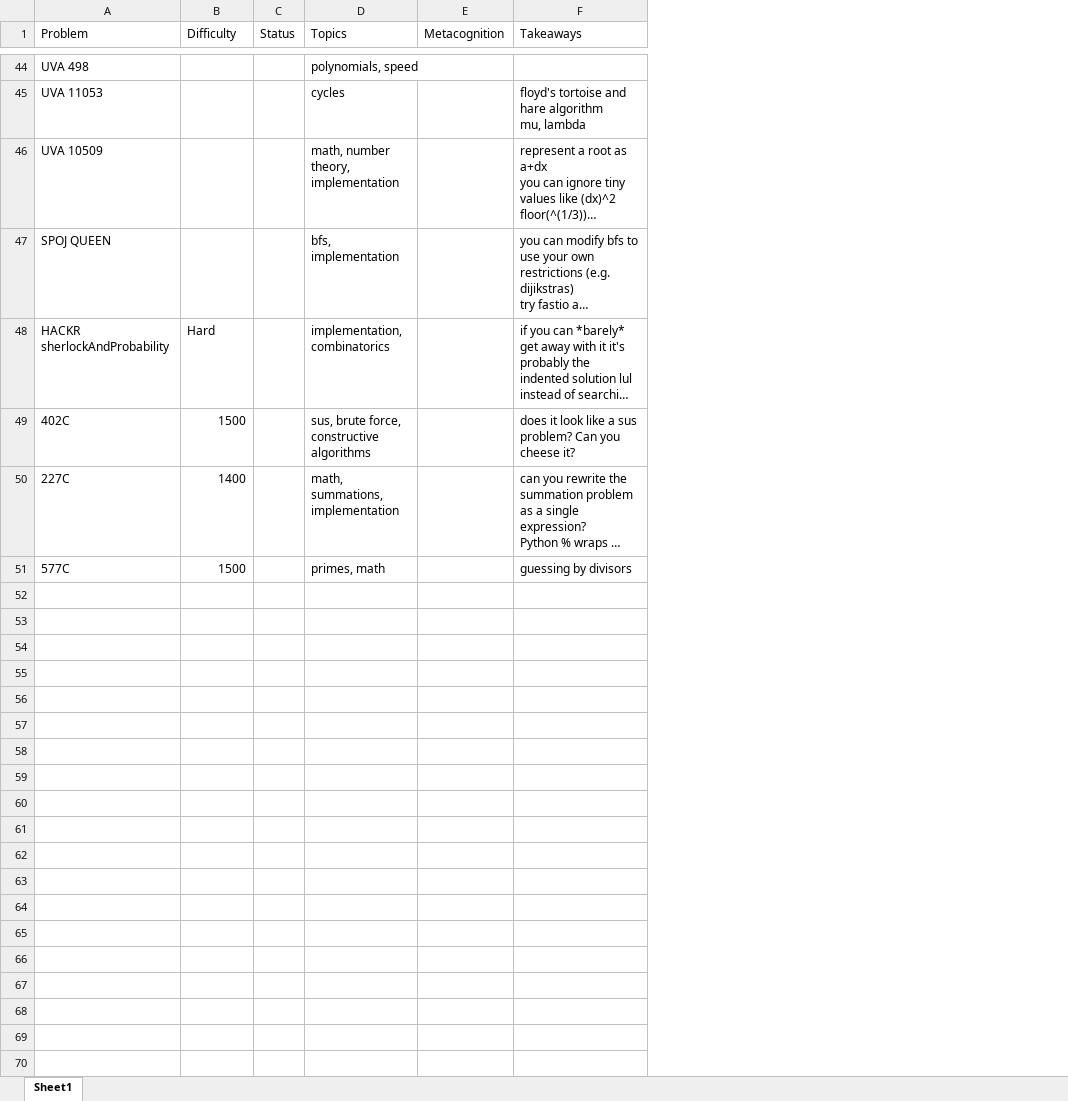
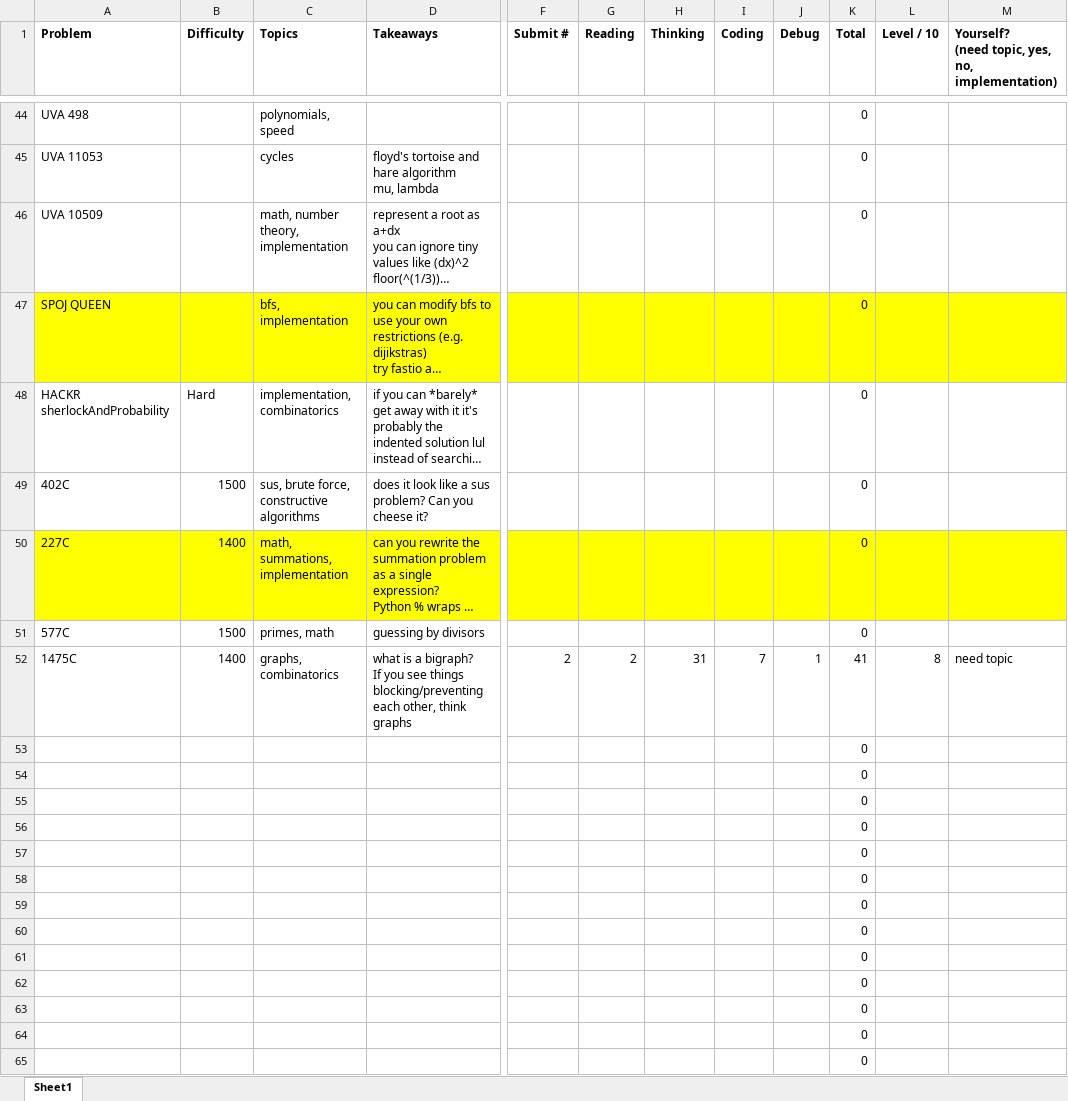
Before and after one commit to tfg1434/cp, an Excel workbook: analysis.xlsx, sheet Sheet1, drawn as a sheet; only a part is shown, gaps mark what is left out; long unchanged cells end in …; values as stored, in another font and other column widths than the file's, no borders; removed rows and columns are numbered as before the commit, all else as after; rows hold the shown columns only; ↵ is a line break in a cell; the diff covers the shown part only; the diff names each change by its address in the sheet, - before the commit and + after, or states it on an @@ line.

```diff
--- a/analysis.xlsx (sheet Sheet1)
+++ b/analysis.xlsx (sheet Sheet1)
-column C (Status), empty
-column E (Metacognition), empty
+column F (Submit #), empty
+column G (Reading), empty
+column H (Thinking), empty
+column I (Coding), empty
+column J (Debug), empty
+column K (Total), rows 44-51: all 0
+column L (Level / 10), empty
+column M, row 1: Yourself? ↵ (need topic, yes, no, implementation)
-A1:B1 bold: off
+A1:B1 bold: on
-C1 bold: off
+C1 bold: on
-D1 bold: off
+D1 bold: on
-A47:B47 fill: none
+A47:B47 fill: #FFFF00
-C47 fill: none
+C47 fill: #FFFF00
-D47 fill: none
+D47 fill: #FFFF00
-A50:B50 fill: none
+A50:B50 fill: #FFFF00
-C50 fill: none
+C50 fill: #FFFF00
-D50 fill: none
+D50 fill: #FFFF00
+row 52: 1475C | 1400 | graphs, combinatorics | what is a bigraph? ↵ If you see things blocking/preventing each other, think graphs | 2 | 2 | 31 | 7 | 1 | 41 | 8 | need topic
+row 53:  |  |  |  |  |  |  |  |  | 0
+row 54:  |  |  |  |  |  |  |  |  | 0
+row 55:  |  |  |  |  |  |  |  |  | 0
+row 56:  |  |  |  |  |  |  |  |  | 0
+row 57:  |  |  |  |  |  |  |  |  | 0
+row 58:  |  |  |  |  |  |  |  |  | 0
+row 59:  |  |  |  |  |  |  |  |  | 0
+row 60:  |  |  |  |  |  |  |  |  | 0
+row 61:  |  |  |  |  |  |  |  |  | 0
+row 62:  |  |  |  |  |  |  |  |  | 0
+row 63:  |  |  |  |  |  |  |  |  | 0
+row 64:  |  |  |  |  |  |  |  |  | 0
+row 65:  |  |  |  |  |  |  |  |  | 0
```
Also changed, not shown: 42 added rows and cell formats elsewhere in this sheet, 1 other file.
